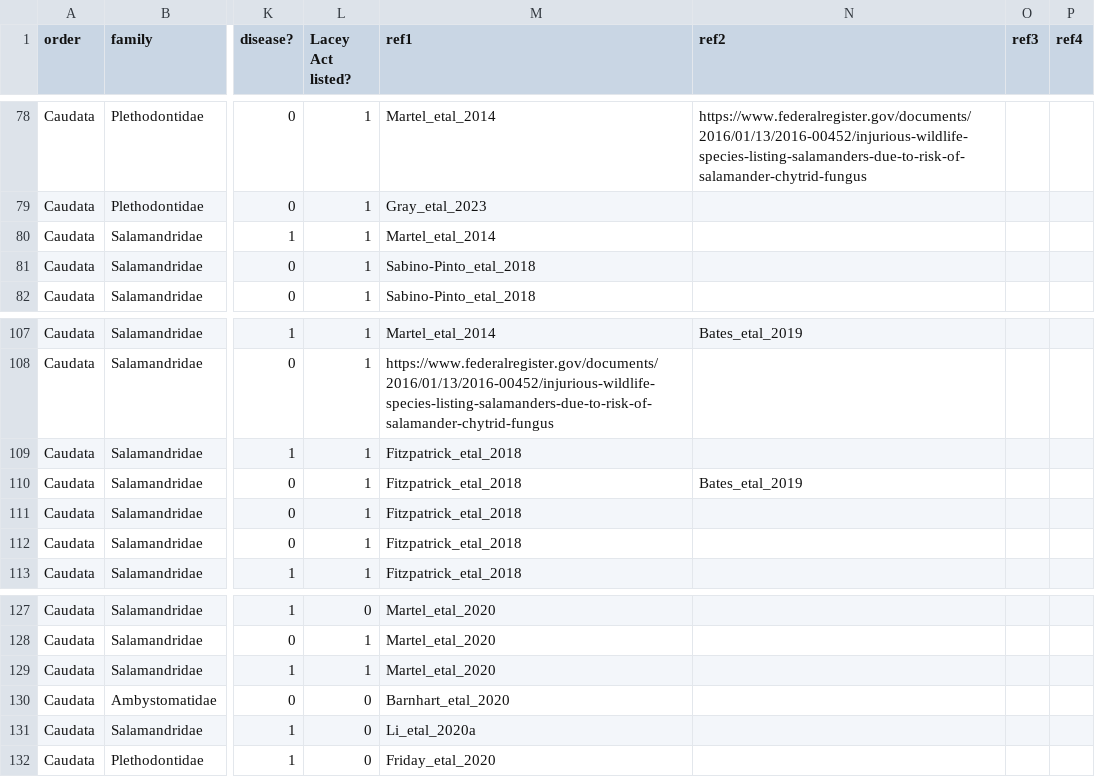
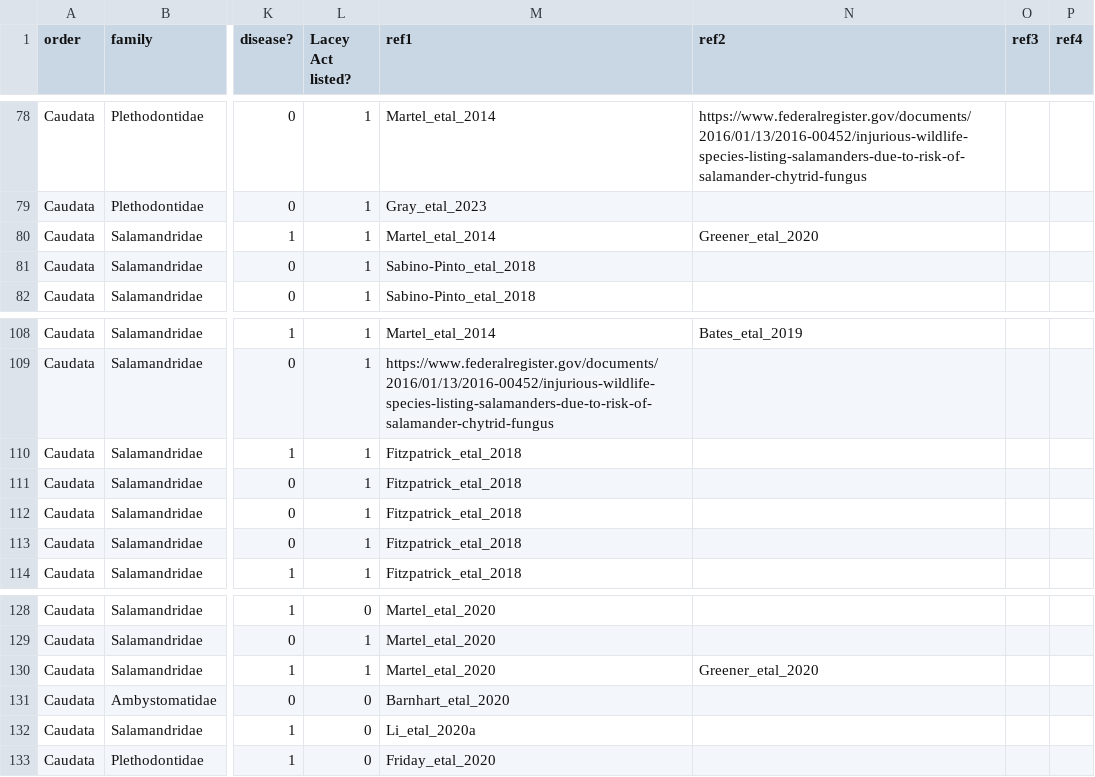
Before and after one commit to ecohealthalliance/amphibian_trade, a CSV file: data/reference/Bsal_infection_summary.csv, drawn as a sheet; only a part is shown, gaps mark what is left out; addresses are those after the commit; the diff covers the shown part only; the diff names each change by its address in the sheet, - before the commit and + after, or states it on an @@ line.

```diff
--- a/data/reference/Bsal_infection_summary.csv
+++ b/data/reference/Bsal_infection_summary.csv
-N80 (ref2): (empty)
+N80 (ref2): Greener_etal_2020
-N111 (ref2): Bates_etal_2019
+N111 (ref2): (empty)
-N130 (ref2): (empty)
+N130 (ref2): Greener_etal_2020
```
Also changed, not shown: 1 added row and 19 edited cells elsewhere in this file.
